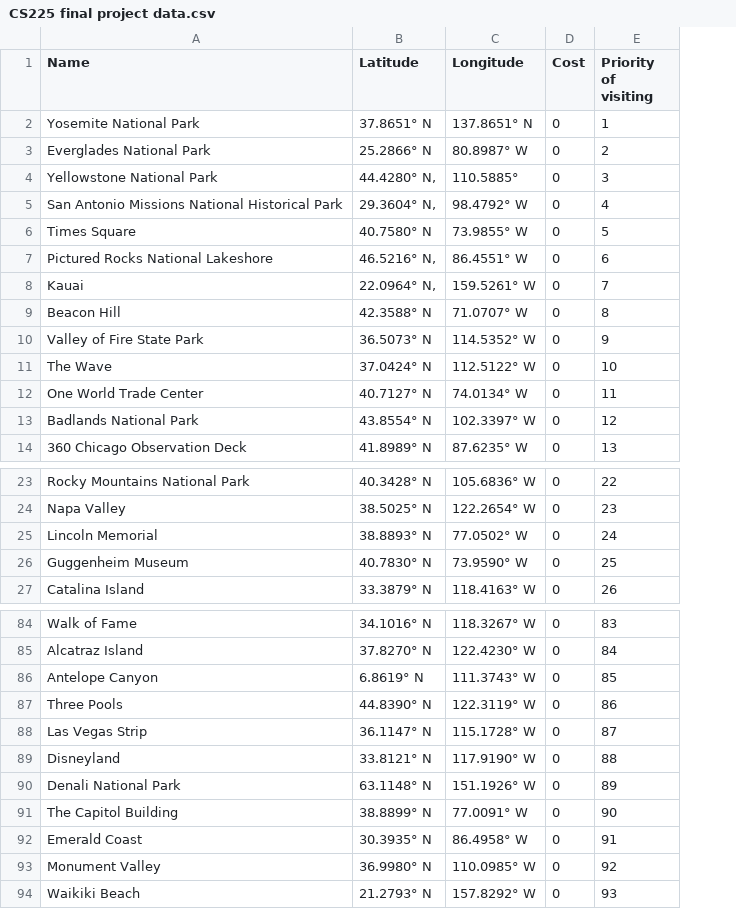
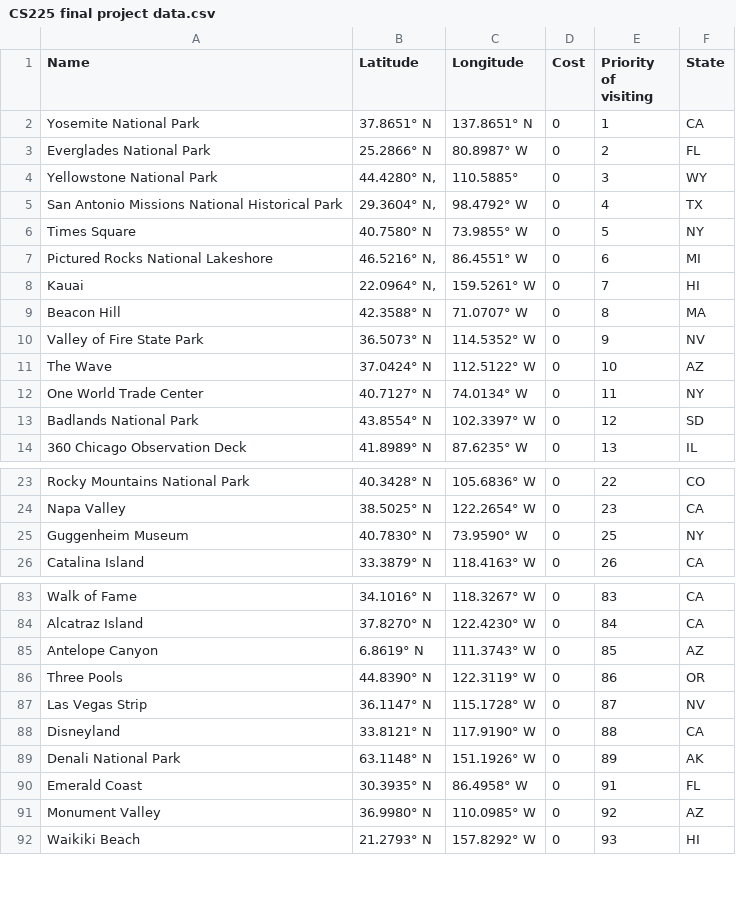
Before and after one commit to ajayarun24/Ajay, a CSV file: data/CS225 final project data.csv, drawn as a sheet; only a part is shown, gaps mark what is left out; removed rows and columns are numbered as before the commit, all else as after; the diff names each change by its address in the sheet, - before the commit and + after, or states it on an @@ line.

Commit message:
added full data

```diff
--- a/data/CS225 final project data.csv
+++ b/data/CS225 final project data.csv
+column F (State), rows 2-14: CA | FL | WY | TX | NY | MI | HI | MA | NV | AZ | NY | SD | IL; rows 23-26: CO | CA | NY | CA; rows 83-92: CA | CA | AZ | OR | NV | CA | AK | FL | AZ | HI
-row 25: Lincoln Memorial | 38.8893° N | 77.0502° W | 0 | 24
-row 91: The Capitol Building | 38.8899° N | 77.0091° W | 0 | 90
```
Also changed, not shown: 2 other files.
